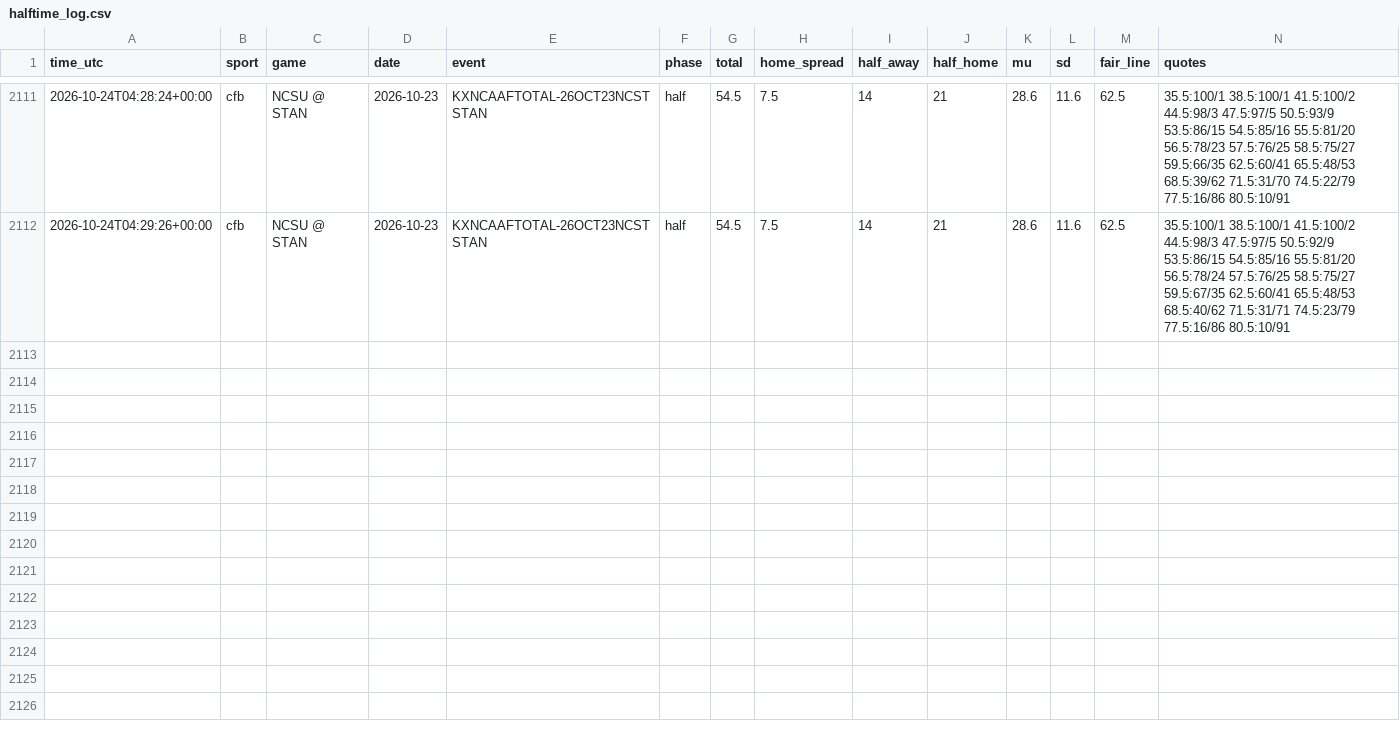
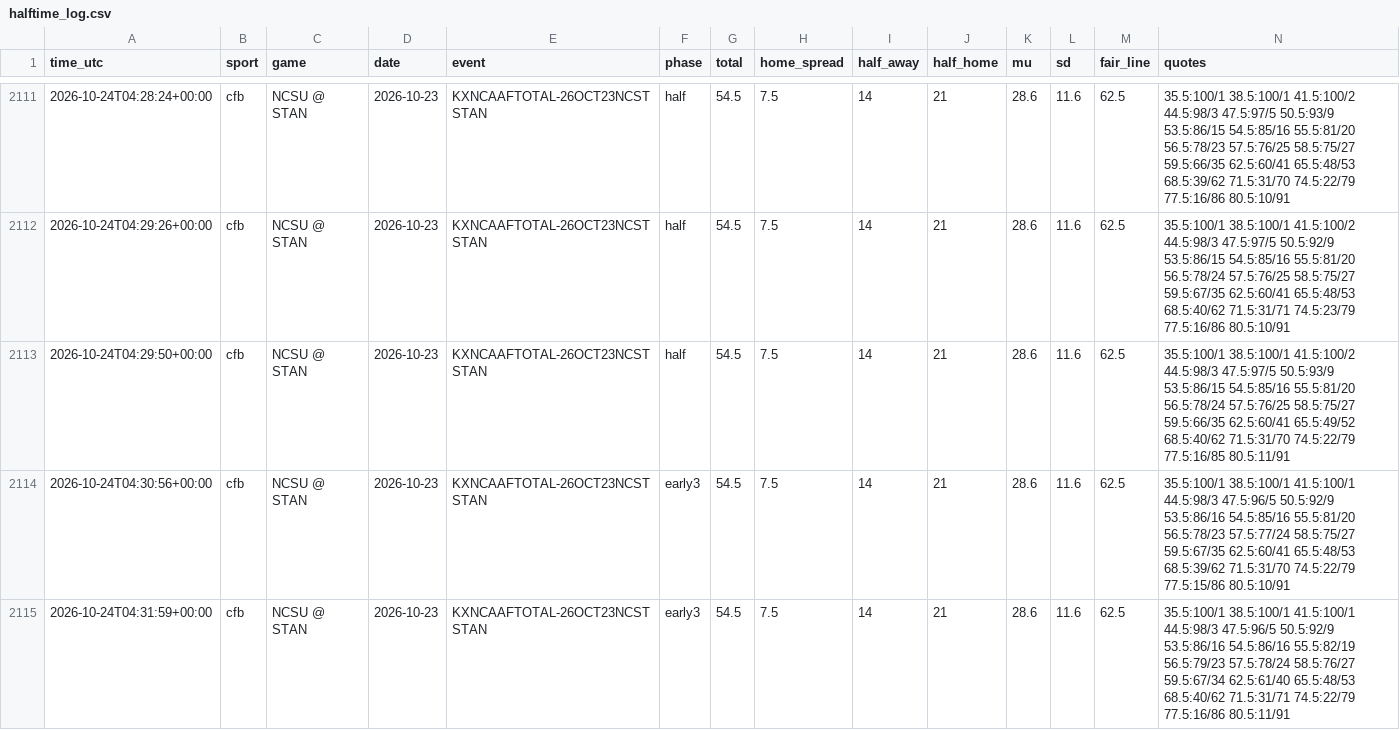
Before and after one commit to fouronetrue/halftime-desk, a CSV file: log/halftime_log.csv, drawn as a sheet; only a part is shown, gaps mark what is left out; rows hold the shown columns only; the diff covers the shown part only; the diff names each change by its address in the sheet, - before the commit and + after, or states it on an @@ line.

```diff
--- a/log/halftime_log.csv
+++ b/log/halftime_log.csv
+row 2113: 2026-10-24T04:29:50+00:00 | cfb | NCSU @ STAN | 2026-10-23 | KXNCAAFTOTAL-26OCT23NCSTSTAN | half | 54.5 | 7.5 | 14 | 21 | 28.6 | 11.6 | 62.5 | 35.5:100/1 38.5:100/1 41.5:100/2 44.5:98/3 47.5:97/5 50.5:93/9 53.5:86/15 54.5:85/16 55.5:81/20 56.5:78/24 57.5:76/25 58.5:75/27 59.5:66/35 62.5:60/41 65.5:49/52 68.5:40/62 71.5:31/70 74.5:22/79 77.5:16/85 80.5:11/91
+row 2114: 2026-10-24T04:30:56+00:00 | cfb | NCSU @ STAN | 2026-10-23 | KXNCAAFTOTAL-26OCT23NCSTSTAN | early3 | 54.5 | 7.5 | 14 | 21 | 28.6 | 11.6 | 62.5 | 35.5:100/1 38.5:100/1 41.5:100/1 44.5:98/3 47.5:96/5 50.5:92/9 53.5:86/16 54.5:85/16 55.5:81/20 56.5:78/23 57.5:77/24 58.5:75/27 59.5:67/35 62.5:60/41 65.5:48/53 68.5:39/62 71.5:31/70 74.5:22/79 77.5:15/86 80.5:10/91
+row 2115: 2026-10-24T04:31:59+00:00 | cfb | NCSU @ STAN | 2026-10-23 | KXNCAAFTOTAL-26OCT23NCSTSTAN | early3 | 54.5 | 7.5 | 14 | 21 | 28.6 | 11.6 | 62.5 | 35.5:100/1 38.5:100/1 41.5:100/1 44.5:98/3 47.5:96/5 50.5:92/9 53.5:86/16 54.5:86/16 55.5:82/19 56.5:79/23 57.5:78/24 58.5:76/27 59.5:67/34 62.5:61/40 65.5:48/53 68.5:40/62 71.5:31/71 74.5:22/79 77.5:16/86 80.5:11/91
```
Also changed, not shown: 2 added rows elsewhere in this file, log/results.csv, 1 other file.
